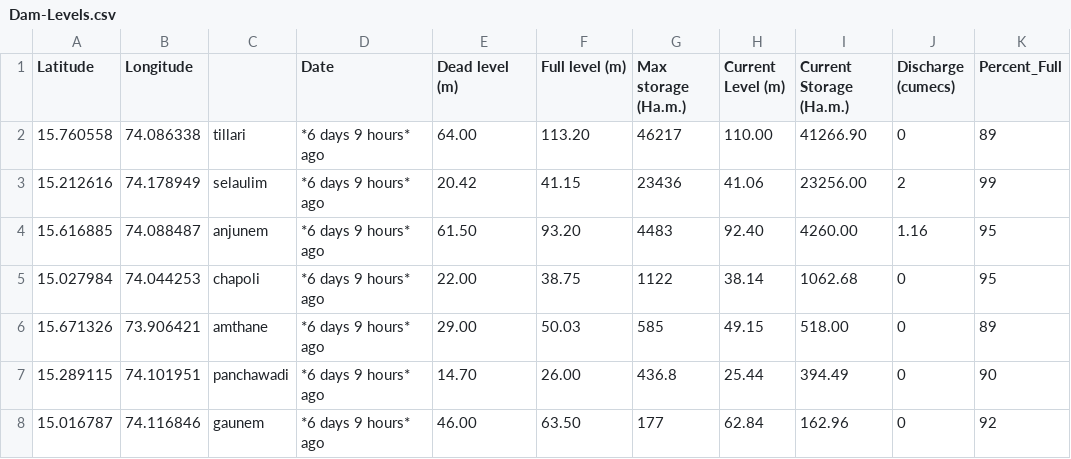
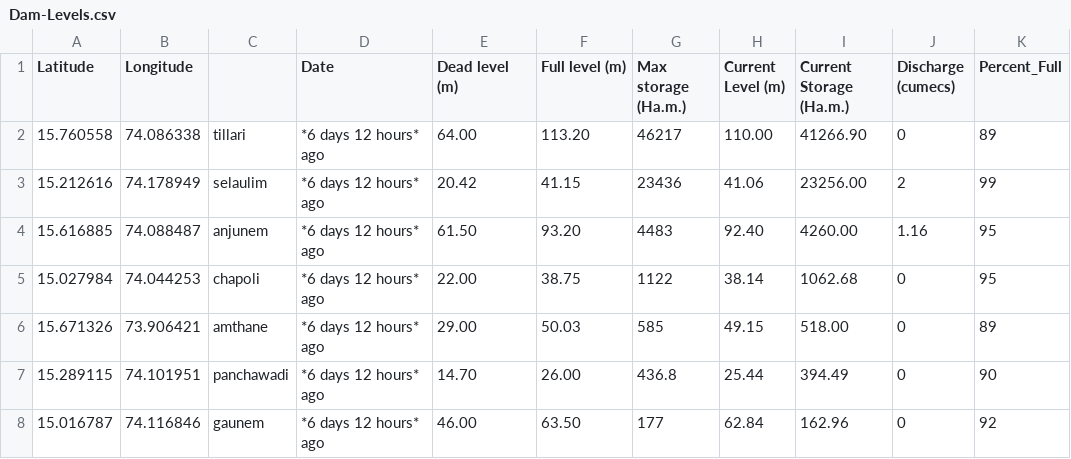
Before and after one commit to alansaviolobo/google-sheets-to-json-converter, a CSV file: data/Dam-Levels.csv, drawn as a sheet; only a part is shown; the diff names each change by its address in the sheet, - before the commit and + after, or states it on an @@ line.

```diff
--- a/data/Dam-Levels.csv
+++ b/data/Dam-Levels.csv
-D2:D8 (Date): *6 days 9 hours* ago
+D2:D8 (Date): *6 days 12 hours* ago
```
Also changed, not shown: data/Boats.csv, data/Police-Stations.csv, 11 other files.
